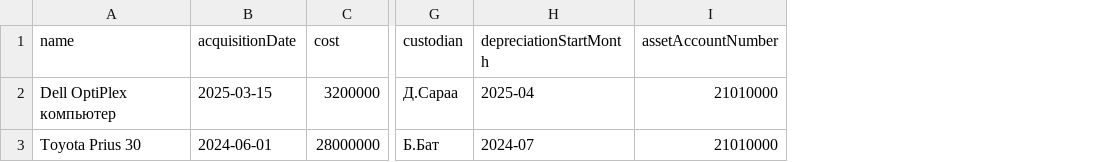
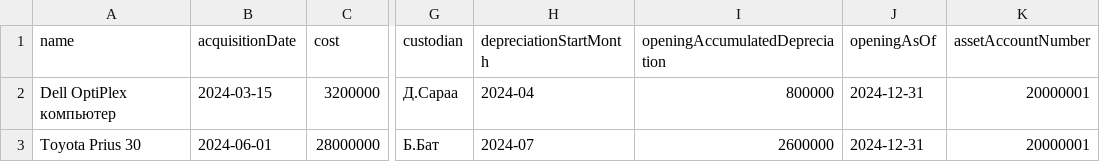
Before and after one commit to Tuguldur0107/entry-accounting, a CSV file: docs/deployment/master-data/07-fixed-assets.csv, drawn as a sheet; only a part is shown, gaps mark what is left out; addresses are those after the commit; the diff names each change by its address in the sheet, - before the commit and + after, or states it on an @@ line.

```diff
--- a/docs/deployment/master-data/07-fixed-assets.csv
+++ b/docs/deployment/master-data/07-fixed-assets.csv
+column I (openingAccumulatedDepreciation), rows 2-3: 800000 | 2600000
+column J (openingAsOf), rows 2-3: 2024-12-31 | 2024-12-31
-B2 (acquisitionDate): 2025-03-15
+B2 (acquisitionDate): 2024-03-15
-H2 (depreciationStartMonth): 2025-04
+H2 (depreciationStartMonth): 2024-04
-K2:K3 (assetAccountNumber): 21010000
+K2:K3 (assetAccountNumber): 20000001
```
Also changed, not shown: 16 other files.
